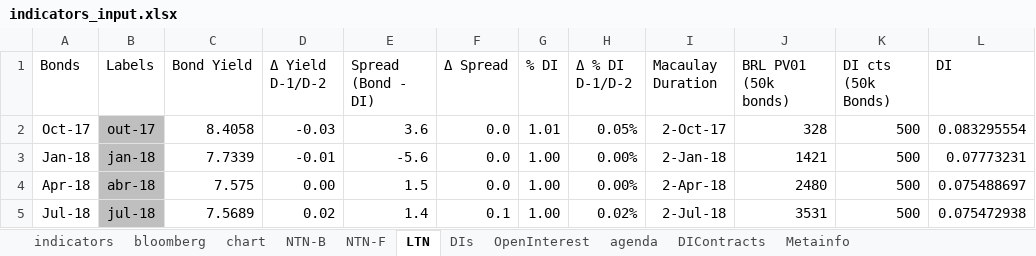
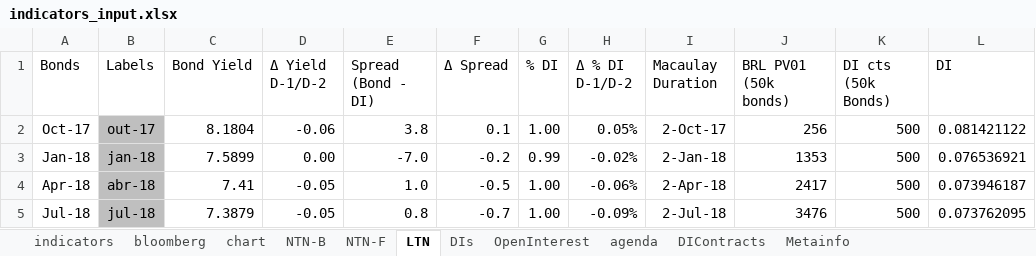
Before and after one commit to crosal-research/daily, an Excel workbook: data/indicators_input.xlsx, sheet LTN, drawn as a sheet; only a part is shown; values as stored, in another font and other column widths than the file's, no borders; the diff covers the shown part only; the diff names each change by its address in the sheet, - before the commit and + after, or states it on an @@ line.

```diff
--- a/data/indicators_input.xlsx (sheet LTN)
+++ b/data/indicators_input.xlsx (sheet LTN)
-C2 (Bond Yield): 8.4058
+C2 (Bond Yield): 8.1804
-D2 (Δ Yield D-1/D-2): -0.03
+D2 (Δ Yield D-1/D-2): -0.06
-E2 (Spread (Bond - DI)): 3.6
+E2 (Spread (Bond - DI)): 3.8
-F2 (Δ Spread): 0.0
+F2 (Δ Spread): 0.1
-G2 (% DI): 1.01
+G2 (% DI): 1.00
-J2 (BRL PV01 (50k bonds)): 328
+J2 (BRL PV01 (50k bonds)): 256
-L2 (DI): 0.083295554
+L2 (DI): 0.081421122
-C3 (Bond Yield): 7.7339
+C3 (Bond Yield): 7.5899
-D3 (Δ Yield D-1/D-2): -0.01
+D3 (Δ Yield D-1/D-2): 0.00
-E3 (Spread (Bond - DI)): -5.6
+E3 (Spread (Bond - DI)): -7.0
-F3 (Δ Spread): 0.0
+F3 (Δ Spread): -0.2
-G3 (% DI): 1.00
+G3 (% DI): 0.99
-H3 (Δ % DI D-1/D-2): 0.00%
+H3 (Δ % DI D-1/D-2): -0.02%
-J3 (BRL PV01 (50k bonds)): 1421
+J3 (BRL PV01 (50k bonds)): 1353
-L3 (DI): 0.07773231
+L3 (DI): 0.076536921
-C4 (Bond Yield): 7.575
+C4 (Bond Yield): 7.41
-D4 (Δ Yield D-1/D-2): 0.00
+D4 (Δ Yield D-1/D-2): -0.05
-E4 (Spread (Bond - DI)): 1.5
+E4 (Spread (Bond - DI)): 1.0
-F4 (Δ Spread): 0.0
+F4 (Δ Spread): -0.5
-H4 (Δ % DI D-1/D-2): 0.00%
+H4 (Δ % DI D-1/D-2): -0.06%
-J4 (BRL PV01 (50k bonds)): 2480
+J4 (BRL PV01 (50k bonds)): 2417
-L4 (DI): 0.075488697
+L4 (DI): 0.073946187
-C5 (Bond Yield): 7.5689
+C5 (Bond Yield): 7.3879
-D5 (Δ Yield D-1/D-2): 0.02
+D5 (Δ Yield D-1/D-2): -0.05
-E5 (Spread (Bond - DI)): 1.4
+E5 (Spread (Bond - DI)): 0.8
-F5 (Δ Spread): 0.1
+F5 (Δ Spread): -0.7
-H5 (Δ % DI D-1/D-2): 0.02%
+H5 (Δ % DI D-1/D-2): -0.09%
-J5 (BRL PV01 (50k bonds)): 3531
+J5 (BRL PV01 (50k bonds)): 3476
-L5 (DI): 0.075472938
+L5 (DI): 0.073762095
```
Also changed, not shown: 45 edited cells elsewhere in this sheet, sheet DIs, sheet NTN-B, sheet DIContracts, sheet OpenInterest, sheet NTN-F, sheet indicators, 2 more sheets, 48 other files.
